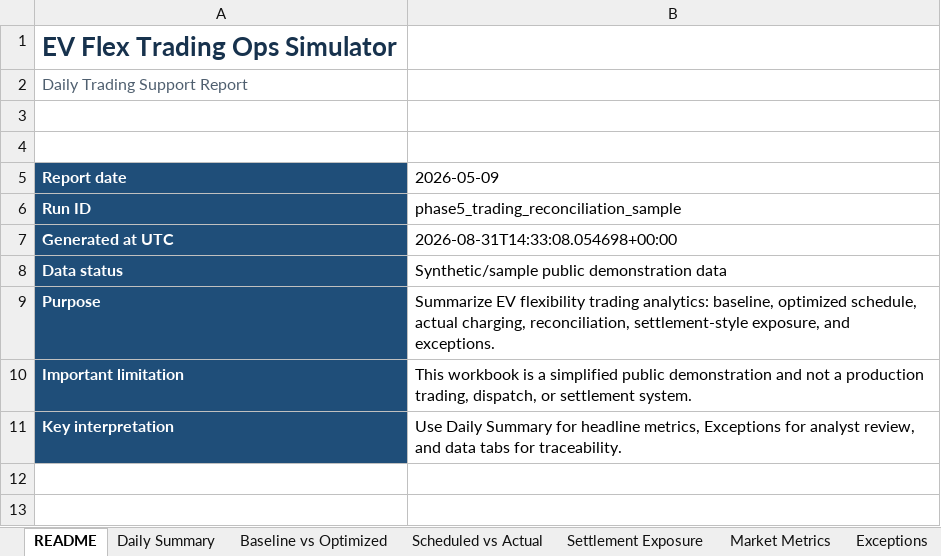
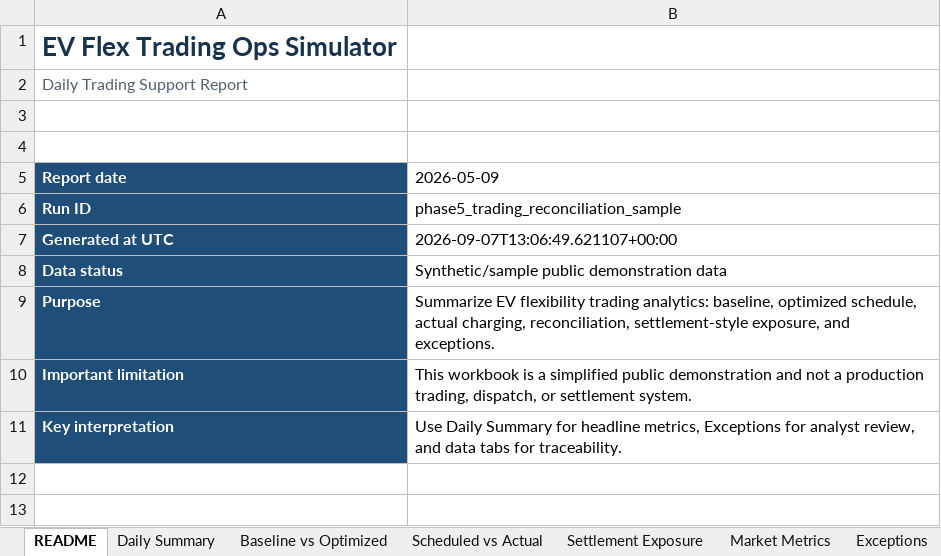
Before and after one commit to TannerL22/ev-flex-trading-ops-simulator, an Excel workbook: data/outputs/ev_flex_daily_trading_report_sample.xlsx, sheet README, drawn as a sheet; only a part is shown; values as stored, in another font and other column widths than the file's, no borders; table styles not drawn; the diff names each change by its address in the sheet, - before the commit and + after, or states it on an @@ line.

```diff
--- a/data/outputs/ev_flex_daily_trading_report_sample.xlsx (sheet README)
+++ b/data/outputs/ev_flex_daily_trading_report_sample.xlsx (sheet README)
-B7 (2026-05-09): 2026-08-31T14:33:08.054698+00:00
+B7 (2026-05-09): 2026-09-07T13:06:49.621107+00:00
```
Also changed, not shown: sheet Exceptions, sheet Market Prices, frontend/public/reports/ev_flex_daily_trading_report_sample.xlsx, 10 other files.
